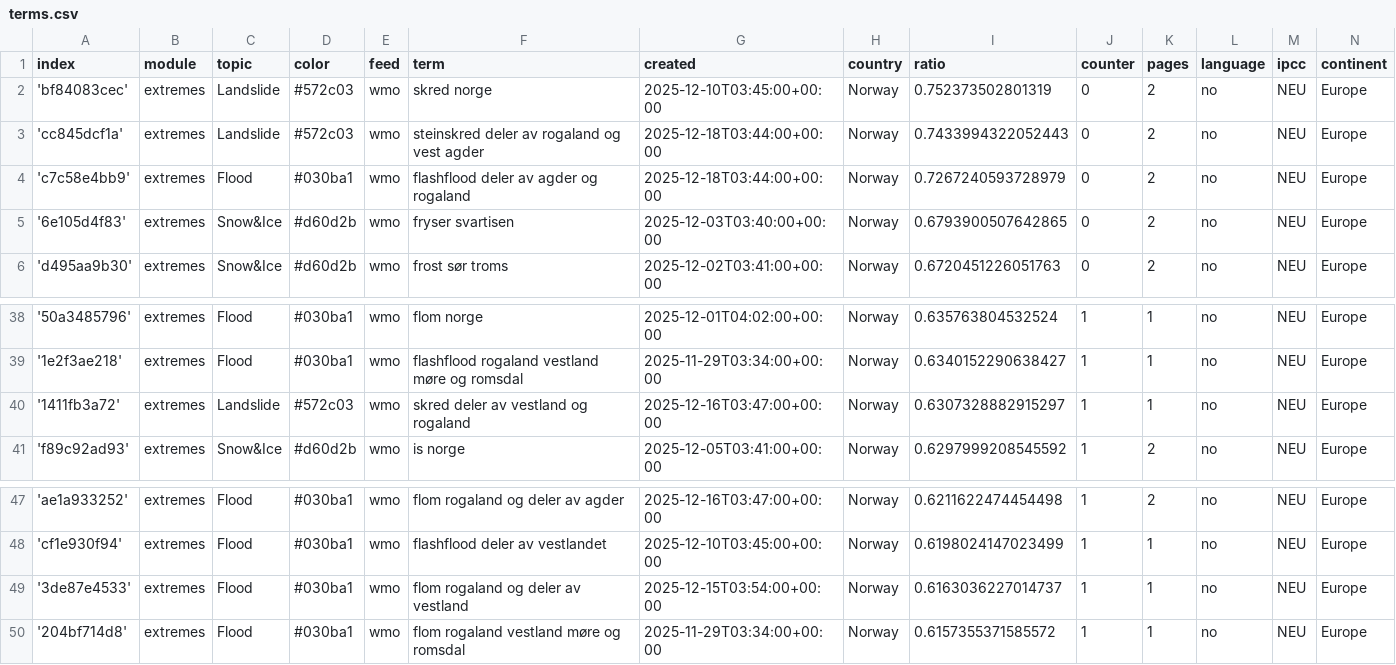
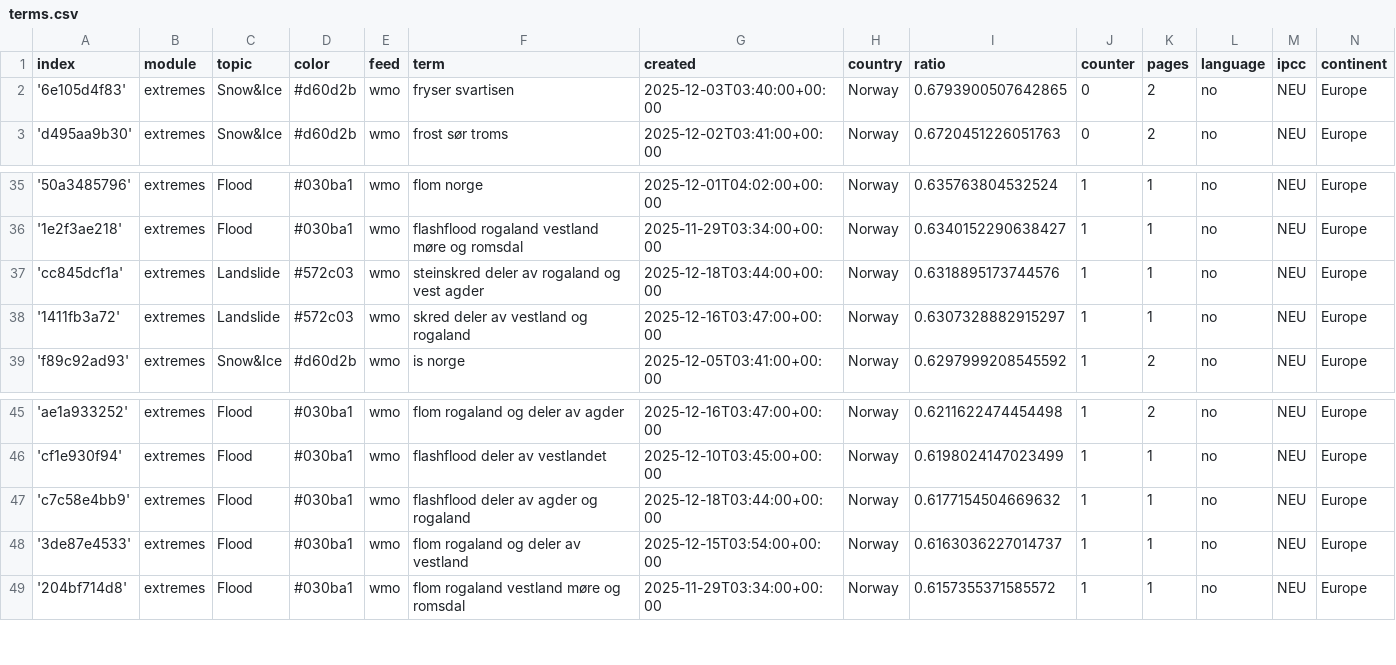
Before and after one commit to sonjanews/norwegianExtreme, a CSV file: terms.csv, drawn as a sheet; only a part is shown, gaps mark what is left out; removed rows and columns are numbered as before the commit, all else as after; the diff names each change by its address in the sheet, - before the commit and + after, or states it on an @@ line.

Commit message:
Commit from GitHub Actions (harvest:0.0)

```diff
--- a/terms.csv
+++ b/terms.csv
-row 2: 'bf84083cec' | extremes | Landslide | #572c03 | wmo | skred norge | 2025-12-10T03:45:00+00:00 | Norway | 0.752373502801319 | 0 | 2 | no | NEU | Europe
-row 3: 'cc845dcf1a' | extremes | Landslide | #572c03 | wmo | steinskred deler av rogaland og vest agder | 2025-12-18T03:44:00+00:00 | Norway | 0.7433994322052443 | 0 | 2 | no | NEU | Europe
-row 4: 'c7c58e4bb9' | extremes | Flood | #030ba1 | wmo | flashflood deler av agder og rogaland | 2025-12-18T03:44:00+00:00 | Norway | 0.7267240593728979 | 0 | 2 | no | NEU | Europe
+row 37: 'cc845dcf1a' | extremes | Landslide | #572c03 | wmo | steinskred deler av rogaland og vest agder | 2025-12-18T03:44:00+00:00 | Norway | 0.6318895173744576 | 1 | 1 | no | NEU | Europe
+row 47: 'c7c58e4bb9' | extremes | Flood | #030ba1 | wmo | flashflood deler av agder og rogaland | 2025-12-18T03:44:00+00:00 | Norway | 0.6177154504669632 | 1 | 1 | no | NEU | Europe
```
